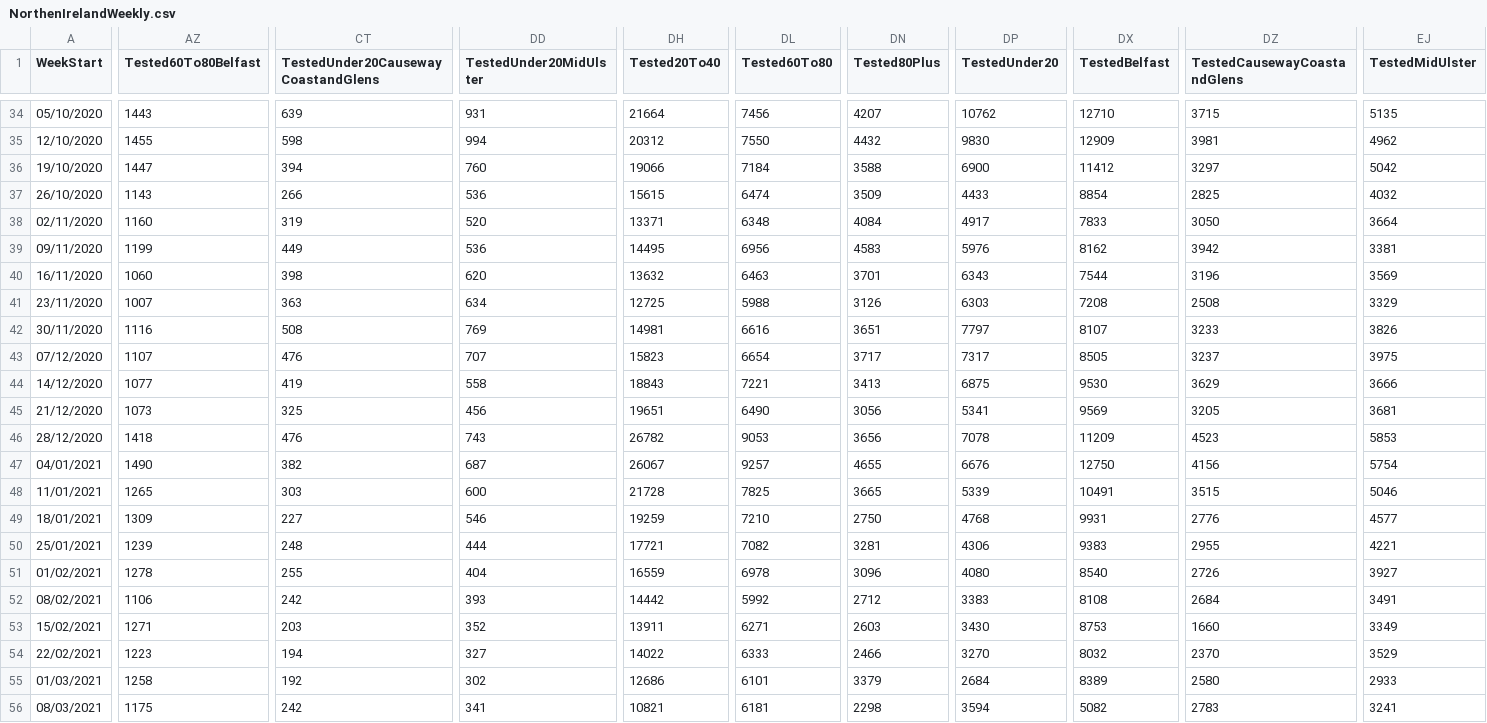
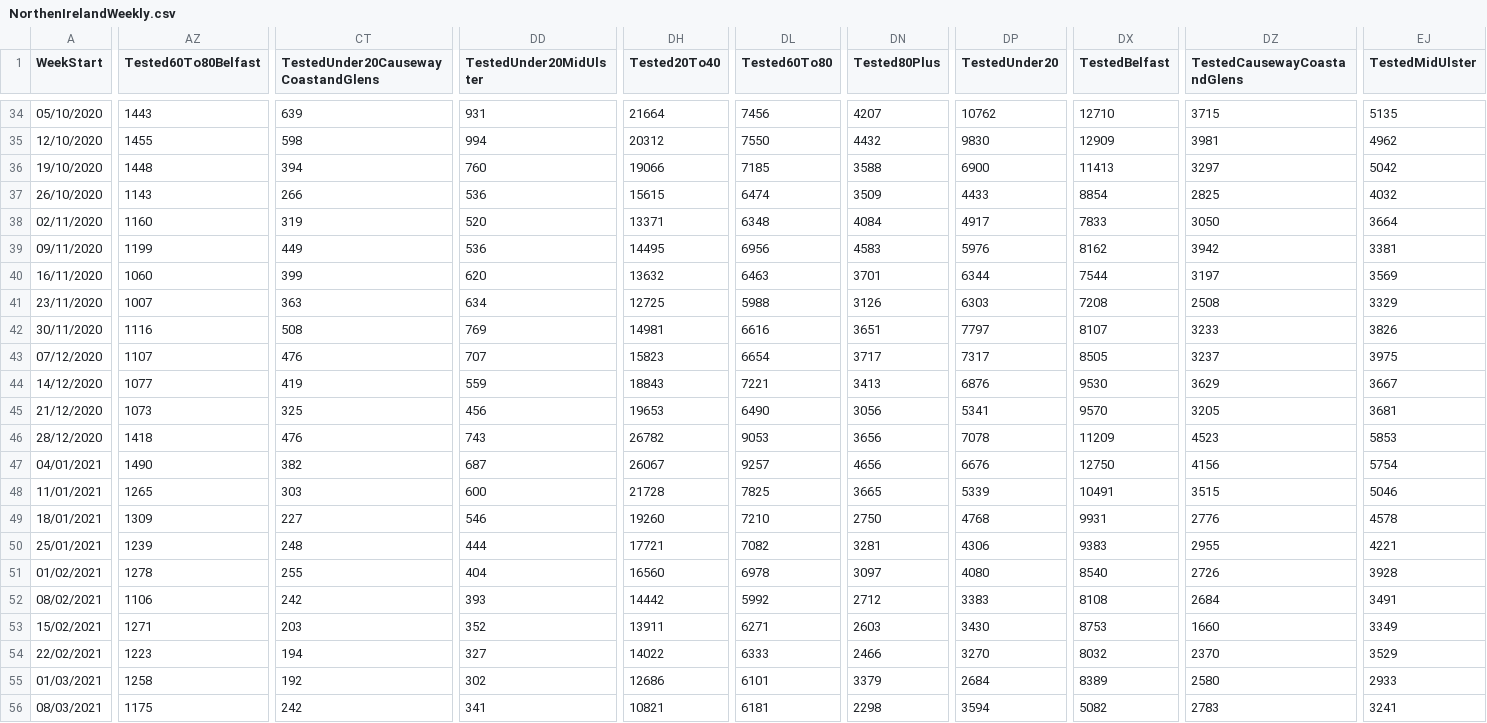
Before and after one commit to CatsAgainstCovid/IrelandCovidData, a CSV file: Outputs/NIDailyReports/NorthenIrelandWeekly.csv, drawn as a sheet; only a part is shown, gaps mark what is left out; the diff covers the shown part only; the diff names each change by its address in the sheet, - before the commit and + after, or states it on an @@ line.

```diff
--- a/Outputs/NIDailyReports/NorthenIrelandWeekly.csv
+++ b/Outputs/NIDailyReports/NorthenIrelandWeekly.csv
-AZ36 (Tested60To80Belfast): 1447
+AZ36 (Tested60To80Belfast): 1448
-DL36 (Tested60To80): 7184
+DL36 (Tested60To80): 7185
-DX36 (TestedBelfast): 11412
+DX36 (TestedBelfast): 11413
-CT40: 398
+CT40: 399
-DP40 (TestedUnder20): 6343
+DP40 (TestedUnder20): 6344
-DZ40 (TestedCausewayCoastandGlens): 3196
+DZ40 (TestedCausewayCoastandGlens): 3197
-DD44 (TestedUnder20MidUlster): 558
+DD44 (TestedUnder20MidUlster): 559
-DP44 (TestedUnder20): 6875
+DP44 (TestedUnder20): 6876
-EJ44 (TestedMidUlster): 3666
+EJ44 (TestedMidUlster): 3667
-DH45 (Tested20To40): 19651
+DH45 (Tested20To40): 19653
-DX45 (TestedBelfast): 9569
+DX45 (TestedBelfast): 9570
-DN47 (Tested80Plus): 4655
+DN47 (Tested80Plus): 4656
-DH49 (Tested20To40): 19259
+DH49 (Tested20To40): 19260
-EJ49 (TestedMidUlster): 4577
+EJ49 (TestedMidUlster): 4578
-DH51 (Tested20To40): 16559
+DH51 (Tested20To40): 16560
-DN51 (Tested80Plus): 3096
+DN51 (Tested80Plus): 3097
-EJ51 (TestedMidUlster): 3927
+EJ51 (TestedMidUlster): 3928
```
Also changed, not shown: 74 edited cells elsewhere in this file.
